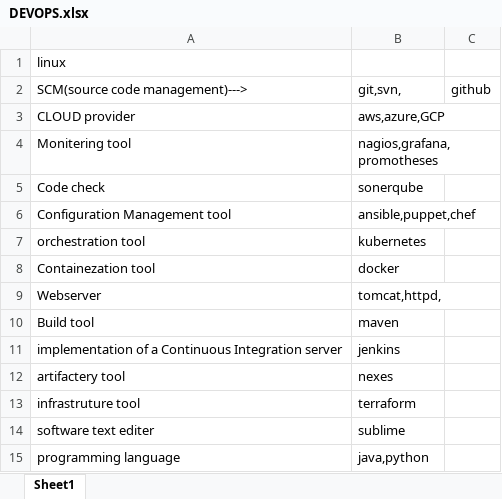
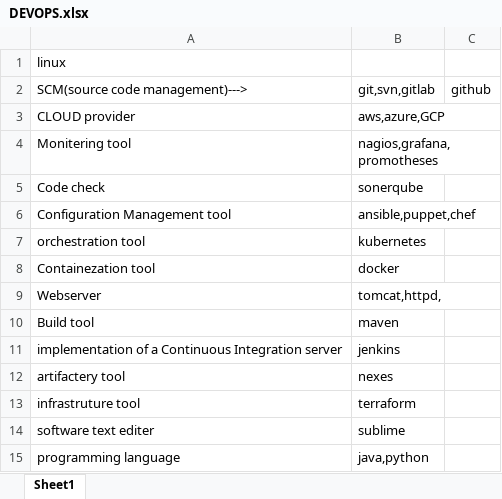
Before and after one commit to shahumessi/devopscloudgen, an Excel workbook: DEVOPS.xlsx, sheet Sheet1, drawn as a sheet; values as stored, in another font and other column widths than the file's, no borders; the diff names each change by its address in the sheet, - before the commit and + after, or states it on an @@ line.

Commit message:
upload 2

```diff
--- a/DEVOPS.xlsx (sheet Sheet1)
+++ b/DEVOPS.xlsx (sheet Sheet1)
-B2: git,svn,
+B2: git,svn,gitlab
```
